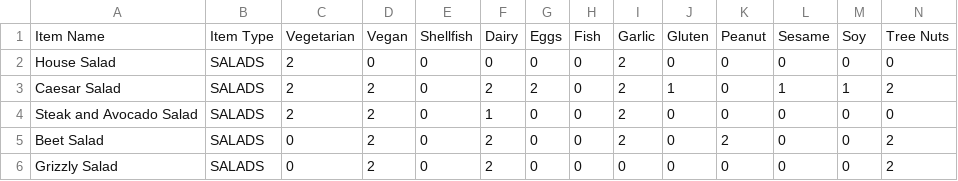
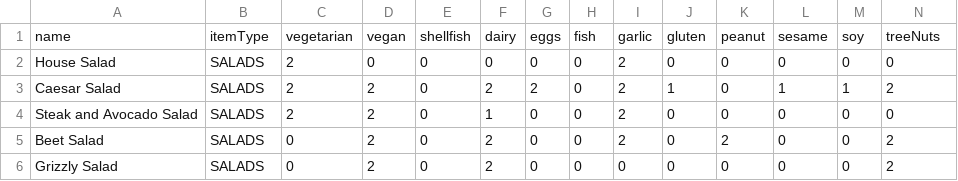
Before and after one commit to christopheradolphe/SafeBite, a CSV file: Allergen_Guide_SQL/grizzlygrillguide.csv, drawn as a sheet; only a part is shown; removed rows and columns are numbered as before the commit, all else as after; rows hold the shown columns only; the diff names each change by its address in the sheet, - before the commit and + after, or states it on an @@ line.

Commit message:
Format JSON output values for allergen and dietary restriction info

```diff
--- a/Allergen_Guide_SQL/grizzlygrillguide.csv
+++ b/Allergen_Guide_SQL/grizzlygrillguide.csv
-row 1: Item Name | Item Type | Vegetarian | Vegan | Shellfish | Dairy | Eggs | Fish | Garlic | Gluten | Peanut | Sesame | Soy | Tree Nuts
+row 1: name | itemType | vegetarian | vegan | shellfish | dairy | eggs | fish | garlic | gluten | peanut | sesame | soy | treeNuts
```
Also changed, not shown: 2 other files.
